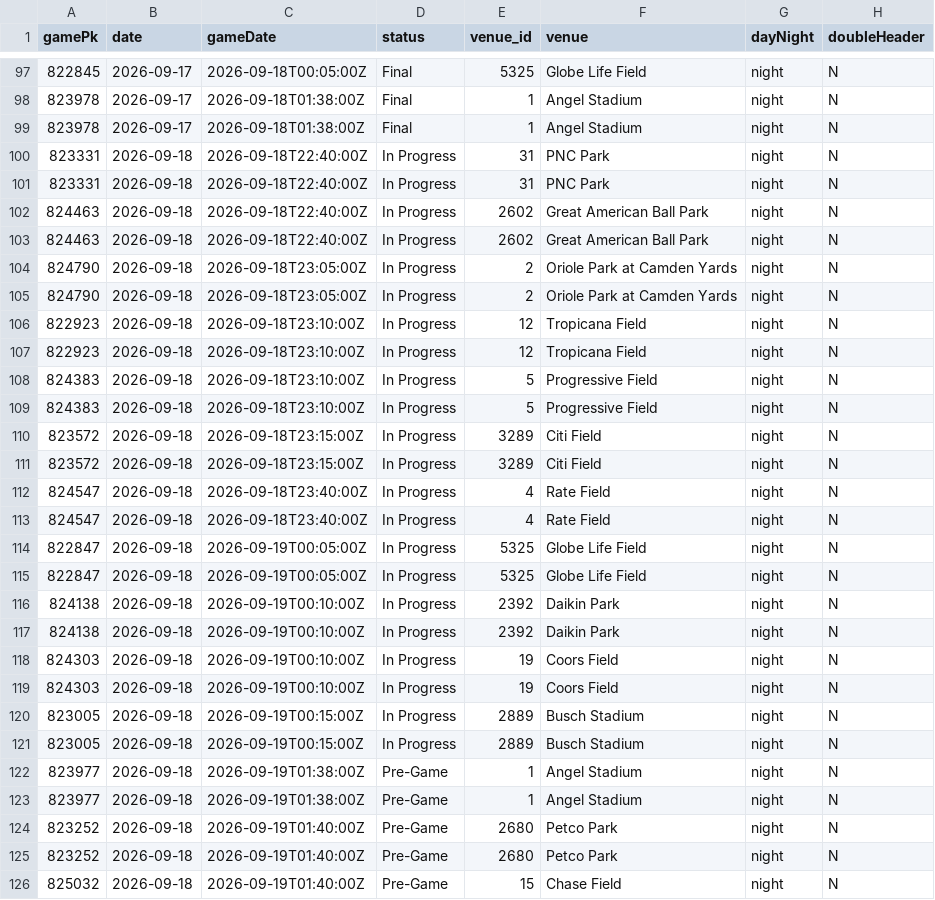
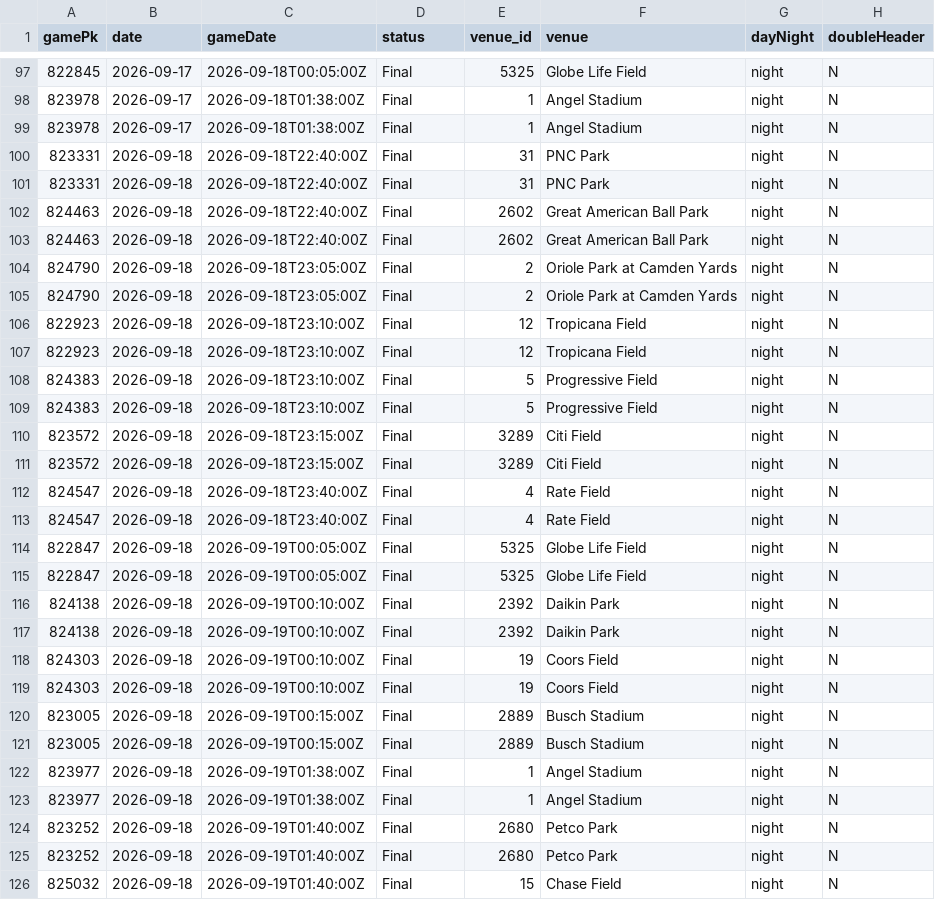
Before and after one commit to Albierrto/philly-special-lab, a CSV file: output/streamers/schedule_week.csv, drawn as a sheet; only a part is shown, gaps mark what is left out; the diff covers the shown part only; the diff names each change by its address in the sheet, - before the commit and + after, or states it on an @@ line.

```diff
--- a/output/streamers/schedule_week.csv
+++ b/output/streamers/schedule_week.csv
-D100:D121 (status): In Progress
+D100:D121 (status): Final
-D122:D126 (status): Pre-Game
+D122:D126 (status): Final
```
Also changed, not shown: 2 added rows, 2 removed rows and 21 edited cells elsewhere in this file, data/forecasts/2026-09-19.csv, output/streamers/hitter_days.csv, 17 other files.
